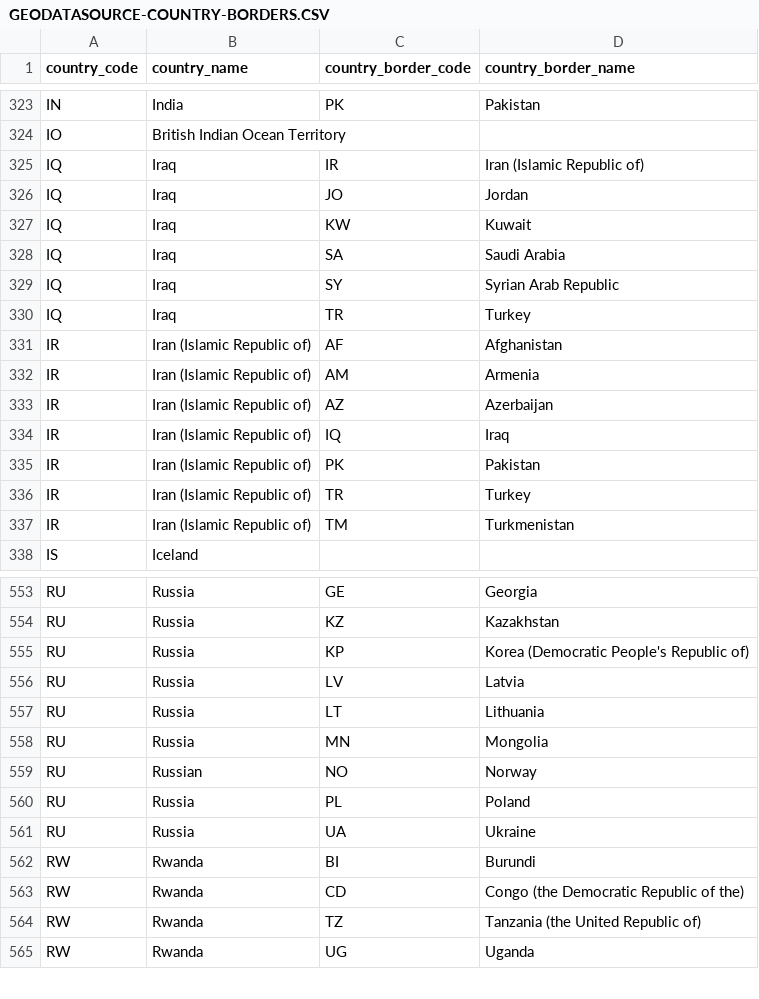
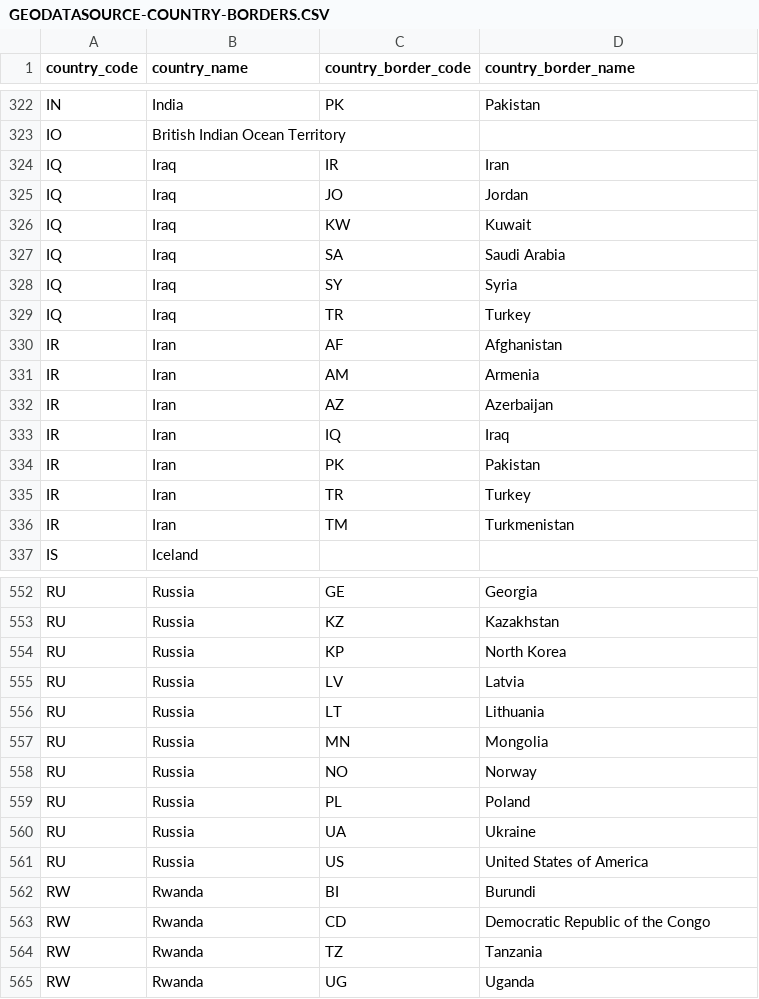
Before and after one commit to lkassaei/Borders, a CSV file: src/main/resources/GEODATASOURCE-COUNTRY-BORDERS.CSV, drawn as a sheet; only a part is shown, gaps mark what is left out; the diff covers the shown part only.

```diff
--- a/src/main/resources/GEODATASOURCE-COUNTRY-BORDERS.CSV
+++ b/src/main/resources/GEODATASOURCE-COUNTRY-BORDERS.CSV
@@ -324,3 +323,3 @@
 "IO","British Indian Ocean Territory","",""
-"IQ","Iraq","IR","Iran (Islamic Republic of)"
+"IQ","Iraq","IR","Iran"
 "IQ","Iraq","JO","Jordan"
@@ -328,11 +327,11 @@
 "IQ","Iraq","SA","Saudi Arabia"
-"IQ","Iraq","SY","Syrian Arab Republic"
+"IQ","Iraq","SY","Syria"
 "IQ","Iraq","TR","Turkey"
-"IR","Iran (Islamic Republic of)","AF","Afghanistan"
-"IR","Iran (Islamic Republic of)","AM","Armenia"
-"IR","Iran (Islamic Republic of)","AZ","Azerbaijan"
-"IR","Iran (Islamic Republic of)","IQ","Iraq"
-"IR","Iran (Islamic Republic of)","PK","Pakistan"
-"IR","Iran (Islamic Republic of)","TR","Turkey"
-"IR","Iran (Islamic Republic of)","TM","Turkmenistan"
+"IR","Iran","AF","Afghanistan"
+"IR","Iran","AM","Armenia"
+"IR","Iran","AZ","Azerbaijan"
+"IR","Iran","IQ","Iraq"
+"IR","Iran","PK","Pakistan"
+"IR","Iran","TR","Turkey"
+"IR","Iran","TM","Turkmenistan"
 "IS","Iceland","",""
@@ -554,3 +553,3 @@
 "RU","Russia","KZ","Kazakhstan"
-"RU","Russia","KP","Korea (Democratic People's Republic of)"
+"RU","Russia","KP","North Korea"
 "RU","Russia","LV","Latvia"
@@ -558,8 +557,9 @@
 "RU","Russia","MN","Mongolia"
-"RU","Russian","NO","Norway"
+"RU","Russia","NO","Norway"
 "RU","Russia","PL","Poland"
 "RU","Russia","UA","Ukraine"
+"RU","Russia","US","United States of America"
 "RW","Rwanda","BI","Burundi"
-"RW","Rwanda","CD","Congo (the Democratic Republic of the)"
-"RW","Rwanda","TZ","Tanzania (the United Republic of)"
+"RW","Rwanda","CD","Democratic Republic of the Congo"
+"RW","Rwanda","TZ","Tanzania"
 "RW","Rwanda","UG","Uganda"
```
Also changed, not shown: 1 added row, 1 removed row and 107 edited cells elsewhere in this file, 2 other files.
